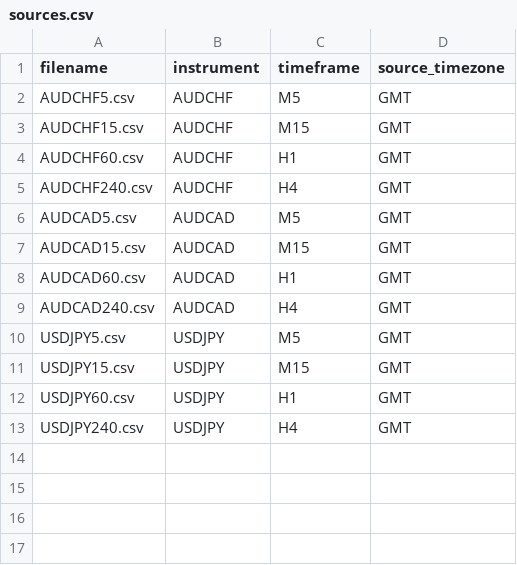
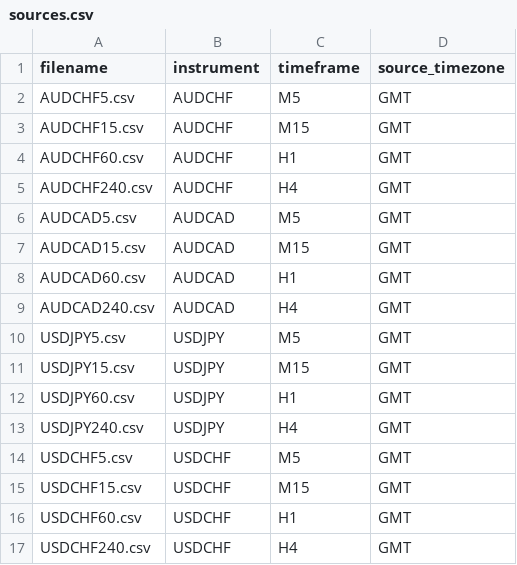
Before and after one commit to claudecollab3/Forex-Data, a CSV file: raw/sources.csv, drawn as a sheet; the diff names each change by its address in the sheet, - before the commit and + after, or states it on an @@ line.

```diff
--- a/raw/sources.csv
+++ b/raw/sources.csv
+row 14: USDCHF5.csv | USDCHF | M5 | GMT
+row 15: USDCHF15.csv | USDCHF | M15 | GMT
+row 16: USDCHF60.csv | USDCHF | H1 | GMT
+row 17: USDCHF240.csv | USDCHF | H4 | GMT
```
Also changed, not shown: manifest/manifest.csv, 9 other files.
